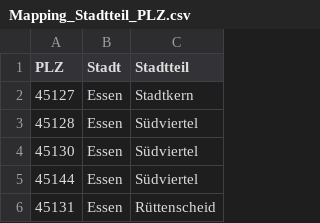
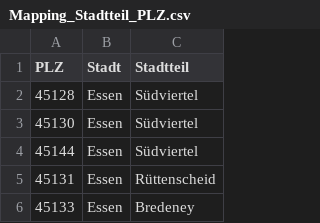
Before and after one commit to Sakib75/wg, a CSV file: wg_offers/valid_district_postal/Mapping_Stadtteil_PLZ.csv, drawn as a sheet; only a part is shown; the shorter side is filled out with more unchanged rows; the diff names each change by its address in the sheet, - before the commit and + after, or states it on an @@ line.

```diff
--- a/wg_offers/valid_district_postal/Mapping_Stadtteil_PLZ.csv
+++ b/wg_offers/valid_district_postal/Mapping_Stadtteil_PLZ.csv
-row 2: 45127 | Essen | Stadtkern
```
Also changed, not shown: 16 other files.
